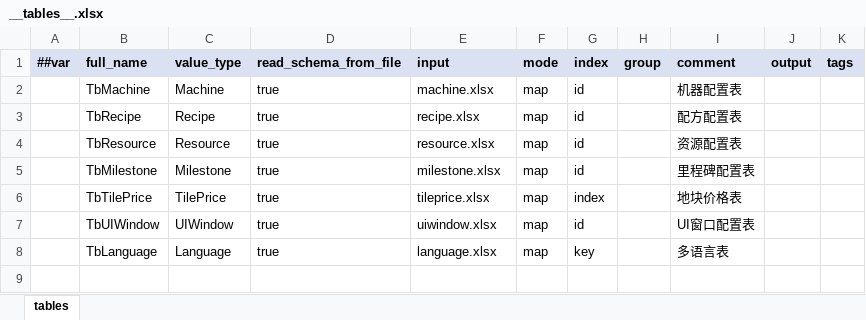
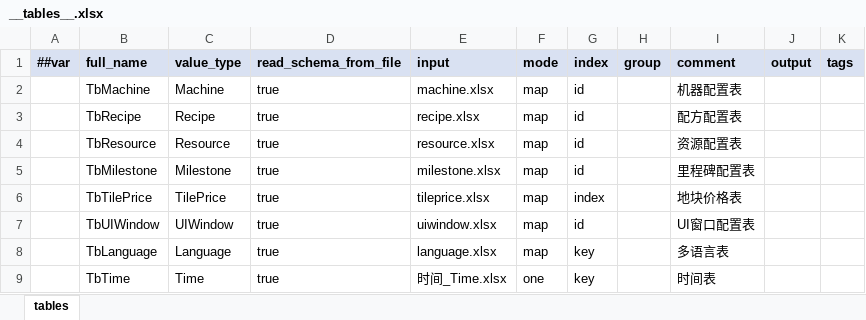
Before and after one commit to XjVoilin/OpenClawGame01, an Excel workbook: Tools/Luban/DataTables/Datas/__tables__.xlsx, sheet tables, drawn as a sheet; values as stored, in another font and other column widths than the file's, no borders; the diff names each change by its address in the sheet, - before the commit and + after, or states it on an @@ line.

```diff
--- a/Tools/Luban/DataTables/Datas/__tables__.xlsx (sheet tables)
+++ b/Tools/Luban/DataTables/Datas/__tables__.xlsx (sheet tables)
+row 9:  | TbTime | Time | true | 时间_Time.xlsx | one | key |  | 时间表
```
Also changed, not shown: 19 other files.
